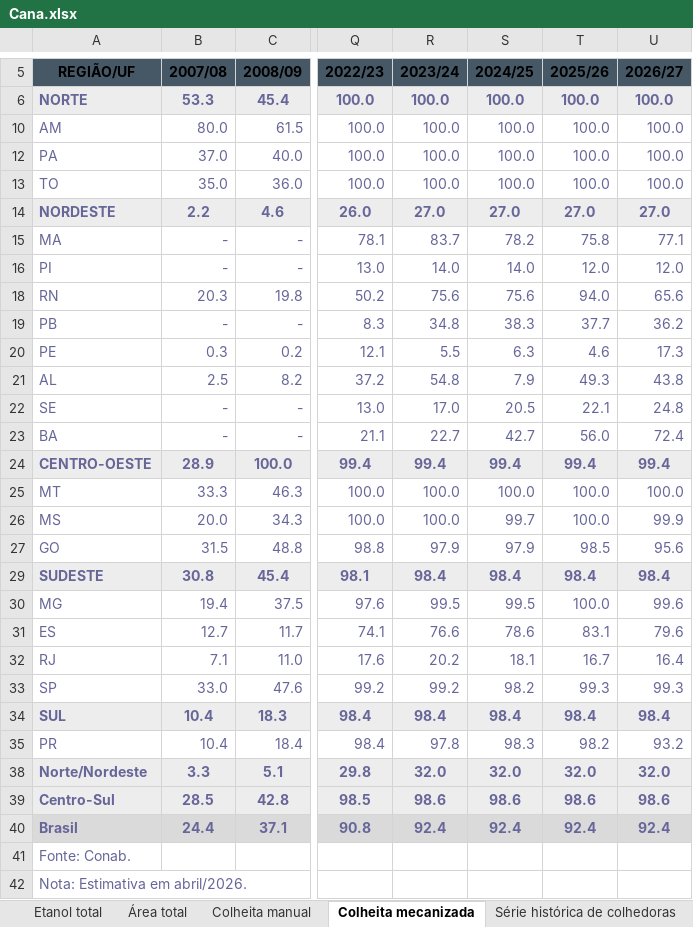
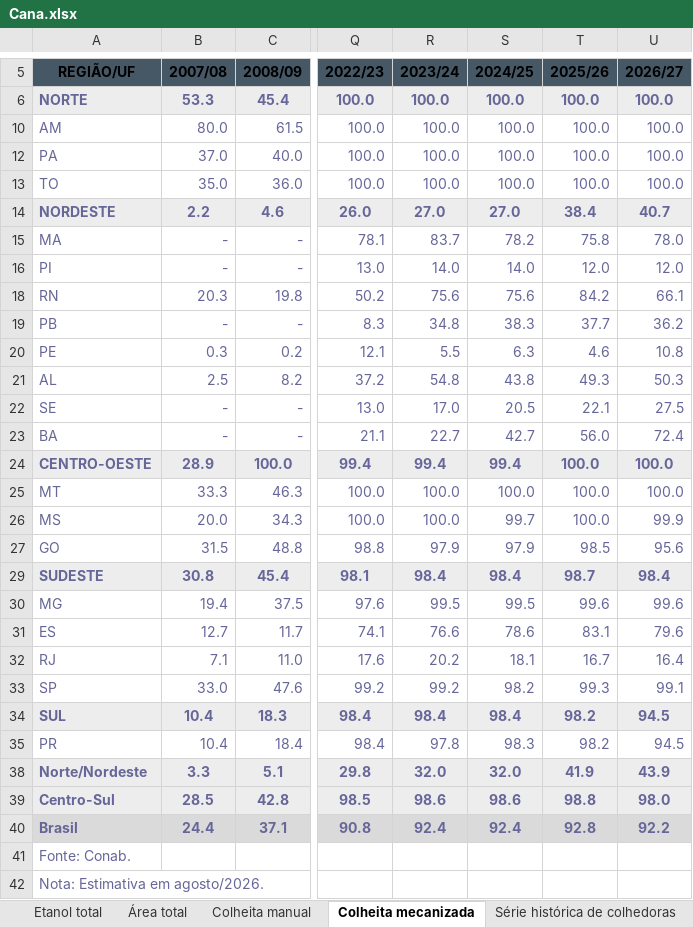
Before and after one commit to ELAINECRISTINA/Painel-de-Indicadores, an Excel workbook: dados_teste/Cana.xlsx, sheet Colheita mecanizada, drawn as a sheet; only a part is shown, gaps mark what is left out; values as stored, in another font and other column widths than the file's, no borders; charts and pictures not drawn; the diff names each change by its address in the sheet, - before the commit and + after, or states it on an @@ line.

```diff
--- a/dados_teste/Cana.xlsx (sheet Colheita mecanizada)
+++ b/dados_teste/Cana.xlsx (sheet Colheita mecanizada)
-T14 (2025/26): 27.0
+T14 (2025/26): 38.4
-U14 (2026/27): 27.0
+U14 (2026/27): 40.7
-U15 (2026/27): 77.1
+U15 (2026/27): 78.0
-T18 (2025/26): 94.0
+T18 (2025/26): 84.2
-U18 (2026/27): 65.6
+U18 (2026/27): 66.1
-U20 (2026/27): 17.3
+U20 (2026/27): 10.8
-S21 (2024/25): 7.9
+S21 (2024/25): 43.8
-U21 (2026/27): 43.8
+U21 (2026/27): 50.3
-U22 (2026/27): 24.8
+U22 (2026/27): 27.5
-T24 (2025/26): 99.4
+T24 (2025/26): 100.0
-U24 (2026/27): 99.4
+U24 (2026/27): 100.0
-T29 (2025/26): 98.4
+T29 (2025/26): 98.7
-T30 (2025/26): 100.0
+T30 (2025/26): 99.6
-U33 (2026/27): 99.3
+U33 (2026/27): 99.1
-T34 (2025/26): 98.4
+T34 (2025/26): 98.2
-U34 (2026/27): 98.4
+U34 (2026/27): 94.5
-U35 (2026/27): 93.2
+U35 (2026/27): 94.5
-T38 (2025/26): 32.0
+T38 (2025/26): 41.9
-U38 (2026/27): 32.0
+U38 (2026/27): 43.9
-T39 (2025/26): 98.6
+T39 (2025/26): 98.8
-U39 (2026/27): 98.6
+U39 (2026/27): 98.0
-T40 (2025/26): 92.4
+T40 (2025/26): 92.8
-U40 (2026/27): 92.4
+U40 (2026/27): 92.2
-A42 (REGIÃO/UF): Nota: Estimativa em abril/2026.
+A42 (REGIÃO/UF): Nota: Estimativa em agosto/2026.
```
Also changed, not shown: sheet Área, produtividade e produção, sheet Etanol anidro e hidratado, sheet Etanol de milho, sheet Área total, sheet Produção de ATR, sheet Produção por UF, 7 more sheets, hidden cells, charts or pictures, dados_teste/Credito_Rural.xlsx, dados_teste/Graos.xlsx, 20 other files.
